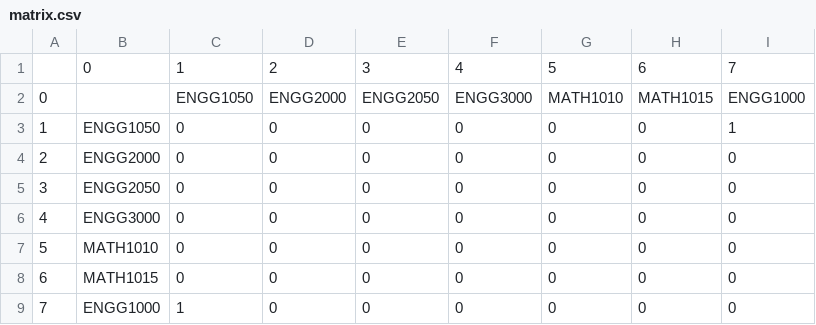
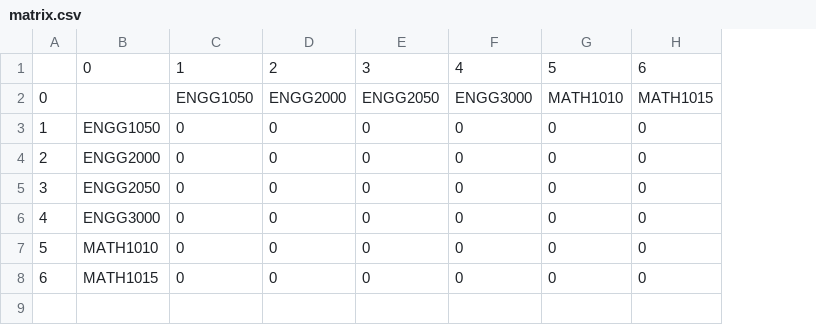
Before and after one commit to Xam-N/Thesis_Project, a CSV file: matrix.csv, drawn as a sheet; the diff names each change by its address in the sheet, - before the commit and + after, or states it on an @@ line.

```diff
--- a/matrix.csv
+++ b/matrix.csv
-column I, rows 1-8: 7 | ENGG1000 | 1 | 0 | 0 | 0 | 0 | 0
-row 9: 7 | ENGG1000 | 1 | 0 | 0 | 0 | 0 | 0 | 0
```
Also changed, not shown: 3 other files.
